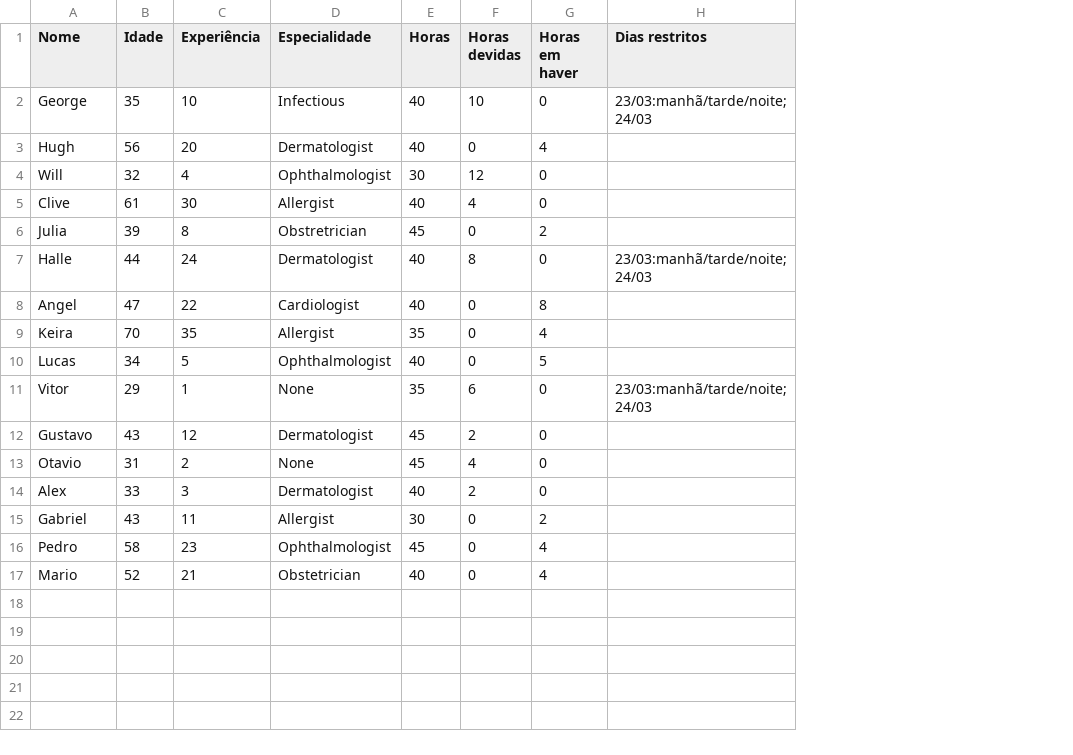
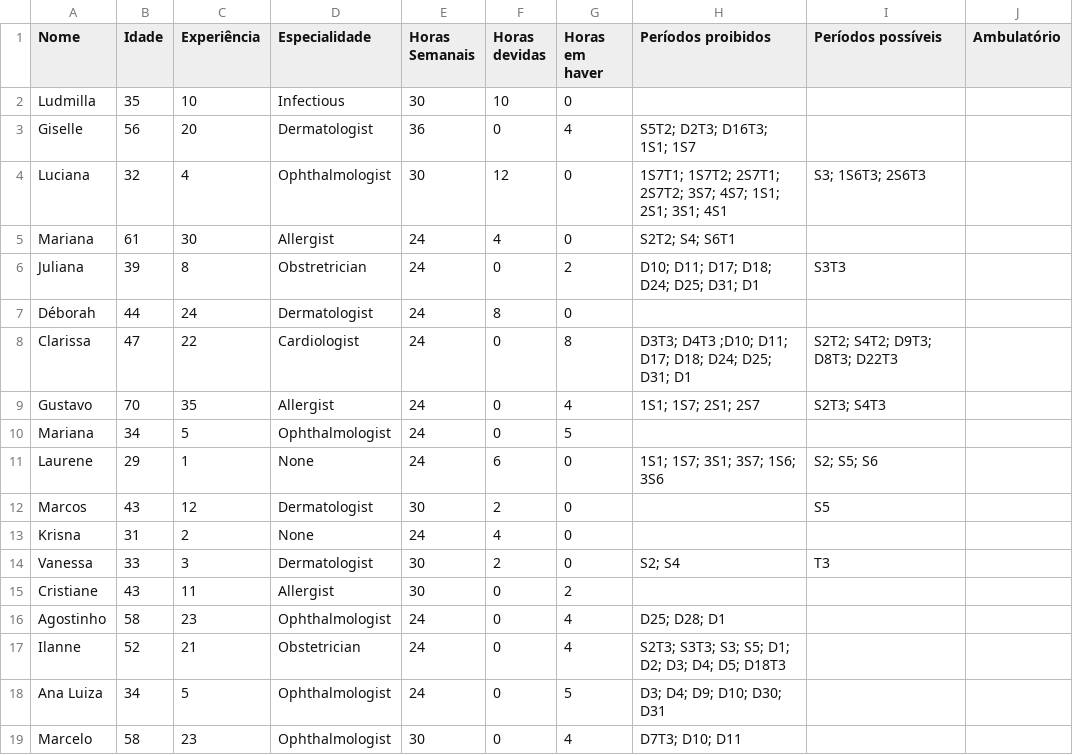
Before and after one commit to Lucas-Cid/physician-roastering, a CSV file: src/Physicians/Physicians.csv, drawn as a sheet; removed rows and columns are numbered as before the commit, all else as after; the diff names each change by its address in the sheet, - before the commit and + after, or states it on an @@ line.

```diff
--- a/src/Physicians/Physicians.csv
+++ b/src/Physicians/Physicians.csv
-column E (Horas), rows 2-17: 40 | 40 | 30 | 40 | 45 | 40 | 40 | 35 | 40 | 35 | 45 | 45 | 40 | 30 | 45 | 40
+column E (Horas Semanais), rows 2-17: 30 | 36 | 30 | 24 | 24 | 24 | 24 | 24 | 24 | 24 | 30 | 24 | 30 | 30 | 24 | 24
-column H (Dias restritos), rows 2-11: 23/03:manhã/tarde/noite;24/03 |  |  |  |  | 23/03:manhã/tarde/noite;24/03 |  |  |  | 23/03:manhã/tarde/noite;24/03
+column H (Períodos proibidos), rows 3-17: S5T2; D2T3; D16T3; 1S1; 1S7 | 1S7T1; 1S7T2; 2S7T1; 2S7T2; 3S7; 4S7; 1S1; 2S1; 3S1; 4S1 | S2T2; S4; S6T1 | D10; D11; D17; D18; D24; D25; D31; D1 |  | D3T3; D4T3 ;D10; D11; D17; D18; D24; D25; D31; D1 | 1S1; 1S7; 2S1; 2S7 |  | 1S1; 1S7; 3S1; 3S7; 1S6; 3S6 |  |  | S2; S4 |  | D25; D28; D1 | S2T3; S3T3; S3; S5; D1; D2; D3; D4; D5; D18T3
+column I (Períodos possíveis), rows 4-14: S3; 1S6T3; 2S6T3 |  | S3T3 |  | S2T2; S4T2; D9T3; D8T3; D22T3 | S2T3; S4T3 |  | S2; S5; S6 | S5 |  | T3
+column J (Ambulatório), empty
-A2 (Nome): George
+A2 (Nome): Ludmilla
-A3 (Nome): Hugh
+A3 (Nome): Giselle
-A4 (Nome): Will
+A4 (Nome): Luciana
-A5 (Nome): Clive
+A5 (Nome): Mariana
-A6 (Nome): Julia
+A6 (Nome): Juliana
-A7 (Nome): Halle
+A7 (Nome): Déborah
-A8 (Nome): Angel
+A8 (Nome): Clarissa
-A9 (Nome): Keira
+A9 (Nome): Gustavo
-A10 (Nome): Lucas
+A10 (Nome): Mariana
-A11 (Nome): Vitor
+A11 (Nome): Laurene
-A12 (Nome): Gustavo
+A12 (Nome): Marcos
-A13 (Nome): Otavio
+A13 (Nome): Krisna
-A14 (Nome): Alex
+A14 (Nome): Vanessa
-A15 (Nome): Gabriel
+A15 (Nome): Cristiane
-A16 (Nome): Pedro
+A16 (Nome): Agostinho
-A17 (Nome): Mario
+A17 (Nome): Ilanne
+row 18: Ana Luiza | 34 | 5 | Ophthalmologist | 24 | 0 | 5 | D3; D4; D9; D10; D30; D31
+row 19: Marcelo | 58 | 23 | Ophthalmologist | 30 | 0 | 4 | D7T3; D10; D11
```
Also changed, not shown: src/solutions/solution1.csv, 38 other files.
